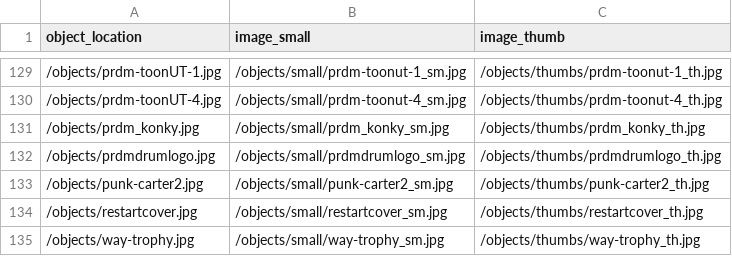
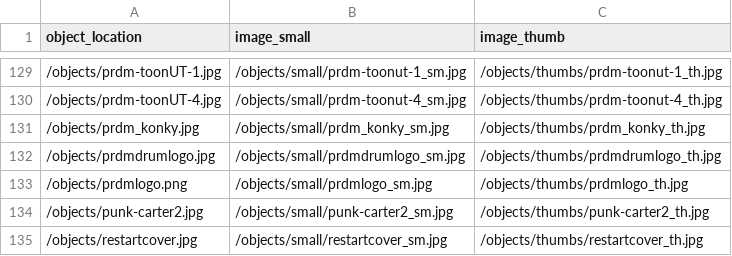
Before and after one commit to PaddyO999/punk-rock-drum-machine, a CSV file: objects/object_list.csv, drawn as a sheet; only a part is shown, gaps mark what is left out; the shorter side is filled out with more unchanged rows; the diff names each change by its address in the sheet, - before the commit and + after, or states it on an @@ line.

```diff
--- a/objects/object_list.csv
+++ b/objects/object_list.csv
+row 133: /objects/prdmlogo.png | /objects/small/prdmlogo_sm.jpg | /objects/thumbs/prdmlogo_th.jpg
```
Also changed, not shown: _data/Punk-Rock-Drum-Machine-metadata.csv, 4 other files.
